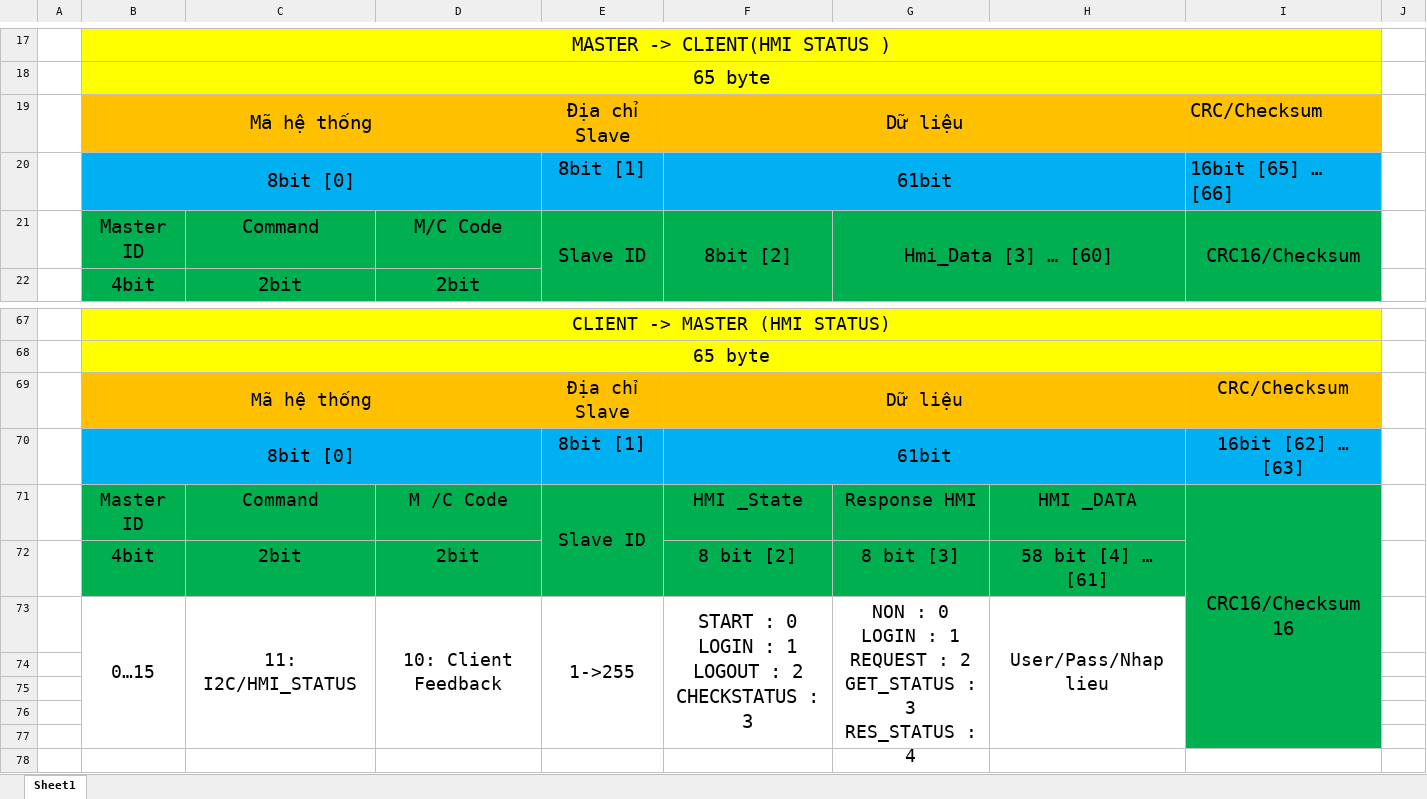
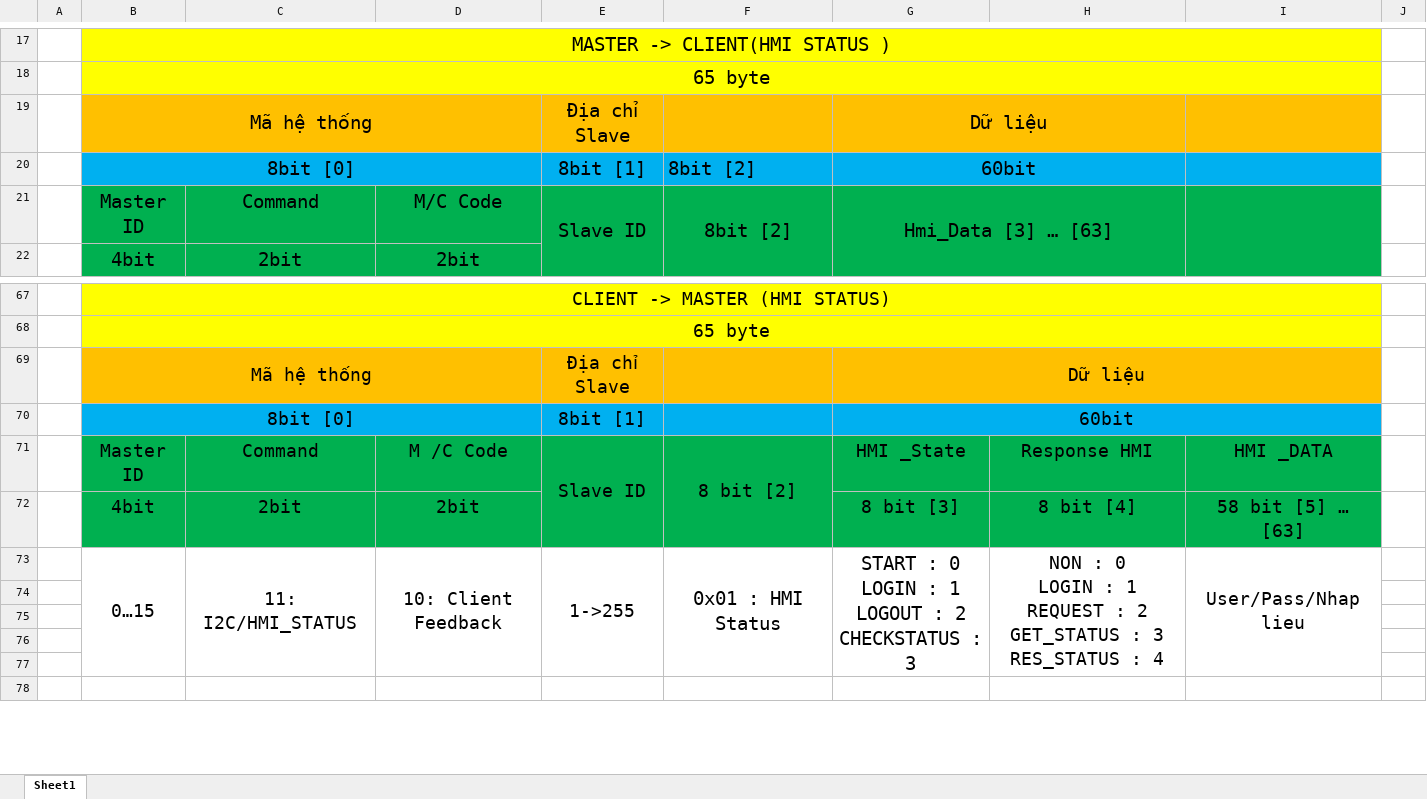
Before and after one commit to nguyenthai2001/Saban_Wi_V3_LoraPhy_NoBootloader, an Excel workbook: Packet.xlsx, sheet Sheet1, drawn as a sheet; only a part is shown, gaps mark what is left out; values as stored, in another font and other column widths than the file's, no borders; charts and pictures not drawn; removed rows and columns are numbered as before the commit, all else as after; ↵ is a line break in a cell; the diff names each change by its address in the sheet, - before the commit and + after, or states it on an @@ line.

```diff
--- a/Packet.xlsx (sheet Sheet1)
+++ b/Packet.xlsx (sheet Sheet1)
-row 19:  | Mã hệ thống |  |  | Địa chỉ Slave | Dữ liệu |  |  | CRC/Checksum
-row 20:  | 8bit [0] |  |  | 8bit [1] | 61bit |  |  | 16bit [65] … [66]
+row 19:  | Mã hệ thống |  |  | Địa chỉ Slave |  | Dữ liệu
+row 20:  | 8bit [0] |  |  | 8bit [1] | 8bit [2] | 60bit
-G21: Hmi_Data [3] … [60]
+G21: Hmi_Data [3] … [63]
-I21: CRC16/Checksum
+I21: (empty)
-row 69:  | Mã hệ thống |  |  | Địa chỉ Slave | Dữ liệu |  |  | CRC/Checksum
-row 70:  | 8bit [0] |  |  | 8bit [1] | 61bit |  |  | 16bit [62] … [63]
+row 69:  | Mã hệ thống |  |  | Địa chỉ Slave |  | Dữ liệu
+row 70:  | 8bit [0] |  |  | 8bit [1] |  | 60bit
-F71: HMI _State
+F71: 8 bit [2]
+F71:F72 merged
-G71: Response HMI
+G71: HMI _State
-H71: HMI _DATA
+H71: Response HMI
-I71: CRC16/Checksum 16
+I71: HMI _DATA
@@ I71 text size: smaller @@
-I71:I77 merged
-F72: 8 bit [2]
+F72: (empty)
-H72: 58 bit [4] … [61]
+H72: 8 bit [4]
-I72: (empty)
+I72: 58 bit [5] … [63]
-F73: START : 0 ↵ LOGIN : 1 ↵ LOGOUT : 2 ↵ CHECKSTATUS : 3
+F73: 0x01 : HMI Status
-G73: NON : 0 ↵ LOGIN : 1 ↵ REQUEST : 2 ↵ GET_STATUS : 3 ↵ RES_STATUS : 4
+G73: START : 0 ↵ LOGIN : 1 ↵ LOGOUT : 2 ↵ CHECKSTATUS : 3
@@ G73 text size: larger @@
-H73: User/Pass/Nhap lieu
+H73: NON : 0 ↵ LOGIN : 1 ↵ REQUEST : 2 ↵ GET_STATUS : 3 ↵ RES_STATUS : 4
-I73: (empty)
+I73: User/Pass/Nhap lieu
-I73:I77 fill: #00B050
+I73:I77 fill: none
+I73:I77 merged
```
Also changed, not shown: 31 other files.
